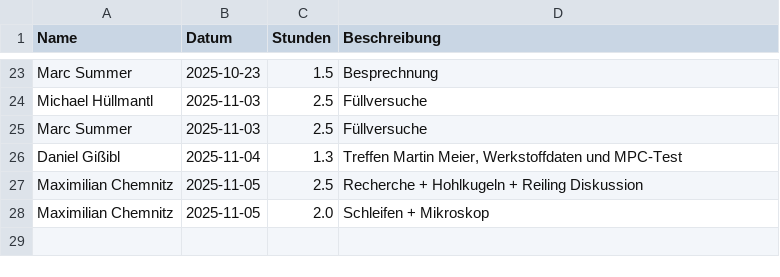
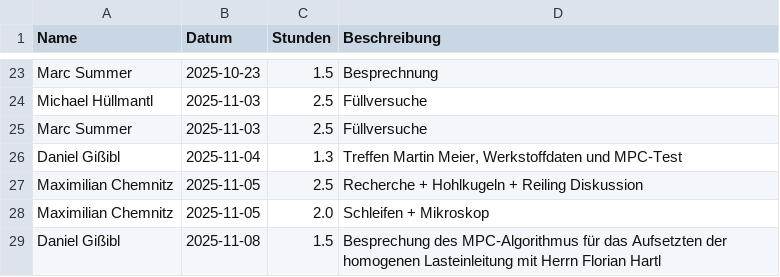
Before and after one commit to Dannyg-CFD/uni-zeiterfassung, a CSV file: zeiterfassung.csv, drawn as a sheet; only a part is shown, gaps mark what is left out.

Commit message:
Update Zeiterfassung durch Daniel Gißibl

```diff
--- a/zeiterfassung.csv
+++ b/zeiterfassung.csv
@@ -28 +28,2 @@ Maximilian Chemnitz,2025-11-05,2.5,Recherche + Hohlkugeln + Reiling Diskussion
 Maximilian Chemnitz,2025-11-05,2.0,Schleifen + Mikroskop
+Daniel Gißibl,2025-11-08,1.5,Besprechung des MPC-Algorithmus für das Aufsetzten der homogenen Lasteinleitung mit Herrn Florian Hartl
```
